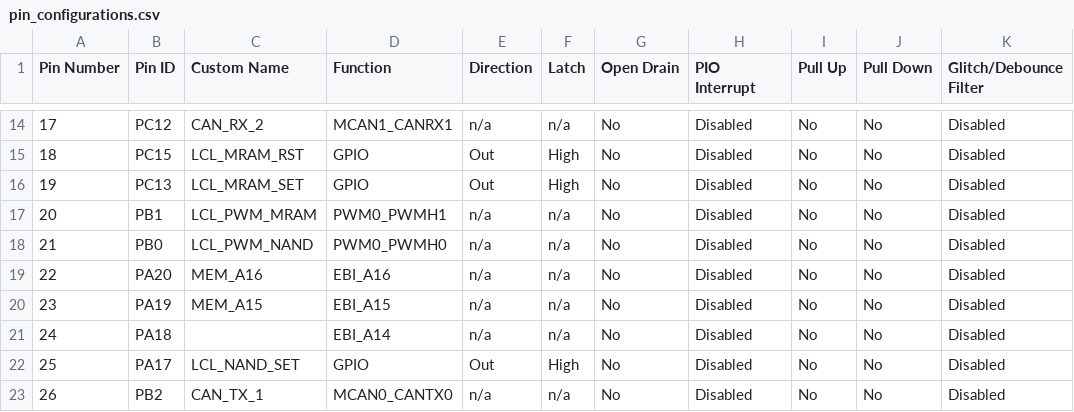
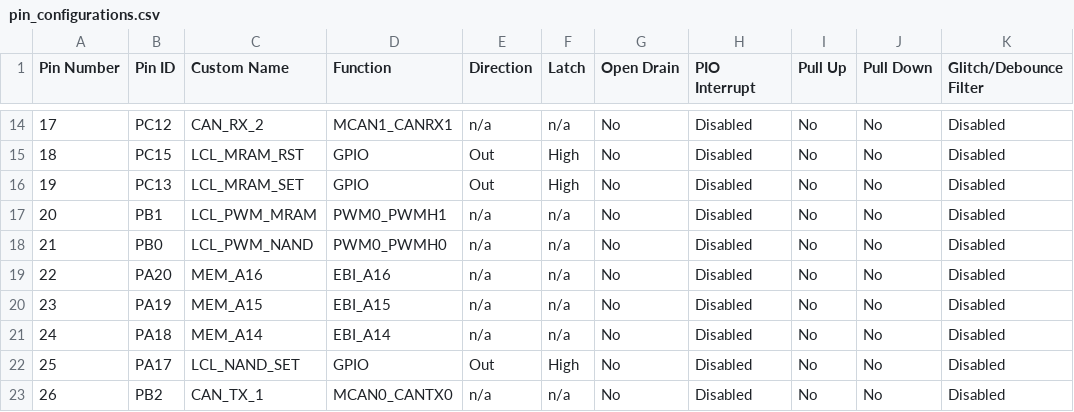
Before and after one commit to AcubeSAT/obc-software, a CSV file: src/config/default/pin_configurations.csv, drawn as a sheet; only a part is shown, gaps mark what is left out; the diff names each change by its address in the sheet, - before the commit and + after, or states it on an @@ line.

```diff
--- a/src/config/default/pin_configurations.csv
+++ b/src/config/default/pin_configurations.csv
-C21 (Custom Name): (empty)
+C21 (Custom Name): MEM_A14
```
Also changed, not shown: 9 other files.
